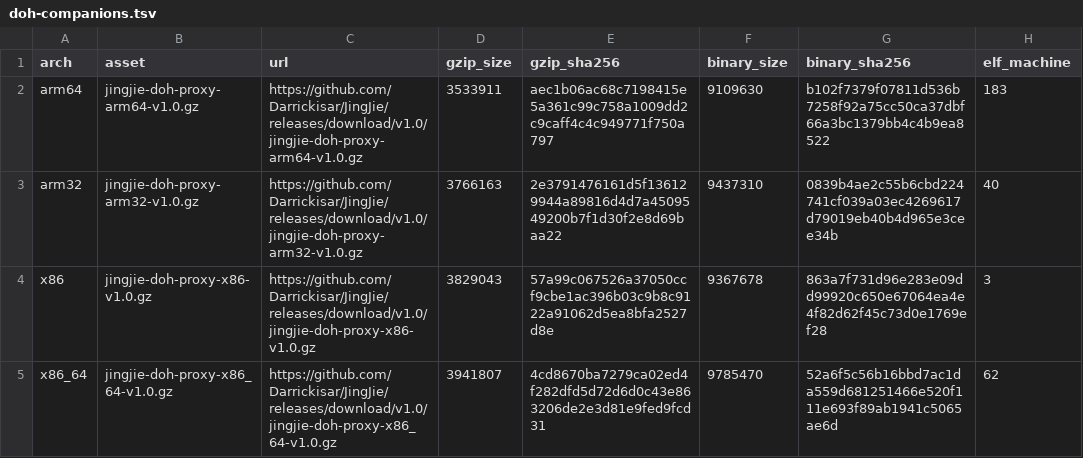
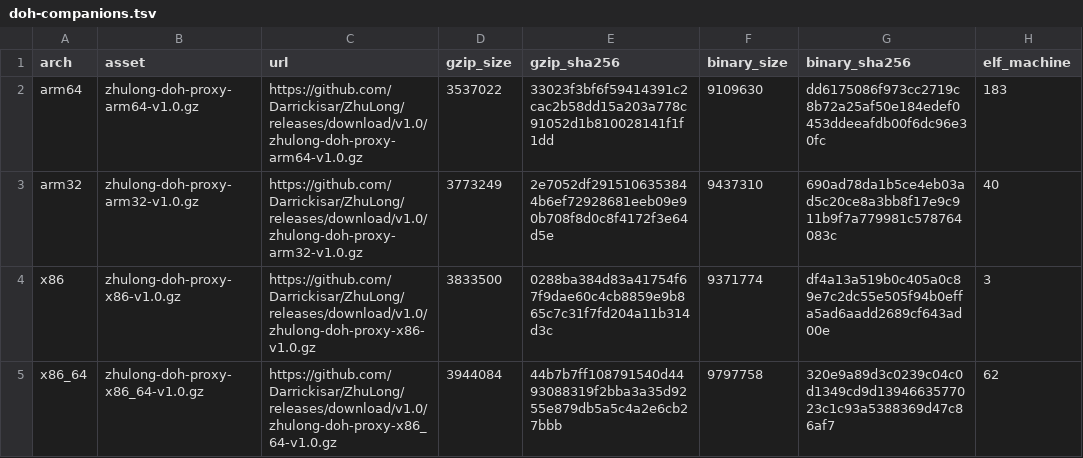
Before and after one commit to Darrickisar/JingJie, a TSV file: assets/doh-companions.tsv, drawn as a sheet.

```diff
--- a/assets/doh-companions.tsv
+++ b/assets/doh-companions.tsv
@@ -1,5 +1,5 @@
 arch	asset	url	gzip_size	gzip_sha256	binary_size	binary_sha256	elf_machine
-arm64	jingjie-doh-proxy-arm64-v1.0.gz	https://github.com/Darrickisar/JingJie/releases/download/v1.0/jingjie-doh-proxy-arm64-v1.0.gz	3533911	aec1b06ac68c7198415e5a361c99c758a1009dd2c9caff4c4c949771f750a797	9109630	b102f7379f07811d536b7258f92a75cc50ca37dbf66a3bc1379bb4c4b9ea8522	183
-arm32	jingjie-doh-proxy-arm32-v1.0.gz	https://github.com/Darrickisar/JingJie/releases/download/v1.0/jingjie-doh-proxy-arm32-v1.0.gz	3766163	2e3791476161d5f136129944a89816d4d7a4509549200b7f1d30f2e8d69baa22	9437310	0839b4ae2c55b6cbd224741cf039a03ec4269617d79019eb40b4d965e3cee34b	40
-x86	jingjie-doh-proxy-x86-v1.0.gz	https://github.com/Darrickisar/JingJie/releases/download/v1.0/jingjie-doh-proxy-x86-v1.0.gz	3829043	57a99c067526a37050ccf9cbe1ac396b03c9b8c9122a91062d5ea8bfa2527d8e	9367678	863a7f731d96e283e09dd99920c650e67064ea4e4f82d62f45c73d0e1769ef28	3
-x86_64	jingjie-doh-proxy-x86_64-v1.0.gz	https://github.com/Darrickisar/JingJie/releases/download/v1.0/jingjie-doh-proxy-x86_64-v1.0.gz	3941807	4cd8670ba7279ca02ed4f282dfd5d72d6d0c43e863206de2e3d81e9fed9fcd31	9785470	52a6f5c56b16bbd7ac1da559d681251466e520f111e693f89ab1941c5065ae6d	62
+arm64	zhulong-doh-proxy-arm64-v1.0.gz	https://github.com/Darrickisar/ZhuLong/releases/download/v1.0/zhulong-doh-proxy-arm64-v1.0.gz	3537022	33023f3bf6f59414391c2cac2b58dd15a203a778c91052d1b810028141f1f1dd	9109630	dd6175086f973cc2719c8b72a25af50e184edef0453ddeeafdb00f6dc96e30fc	183
+arm32	zhulong-doh-proxy-arm32-v1.0.gz	https://github.com/Darrickisar/ZhuLong/releases/download/v1.0/zhulong-doh-proxy-arm32-v1.0.gz	3773249	2e7052df2915106353844b6ef72928681eeb09e90b708f8d0c8f4172f3e64d5e	9437310	690ad78da1b5ce4eb03ad5c20ce8a3bb8f17e9c911b9f7a779981c578764083c	40
+x86	zhulong-doh-proxy-x86-v1.0.gz	https://github.com/Darrickisar/ZhuLong/releases/download/v1.0/zhulong-doh-proxy-x86-v1.0.gz	3833500	0288ba384d83a41754f67f9dae60c4cb8859e9b865c7c31f7fd204a11b314d3c	9371774	df4a13a519b0c405a0c89e7c2dc55e505f94b0effa5ad6aadd2689cf643ad00e	3
+x86_64	zhulong-doh-proxy-x86_64-v1.0.gz	https://github.com/Darrickisar/ZhuLong/releases/download/v1.0/zhulong-doh-proxy-x86_64-v1.0.gz	3944084	44b7b7ff108791540d4493088319f2bba3a35d9255e879db5a5c4a2e6cb27bbb	9797758	320e9a89d3c0239c04c0d1349cd9d1394663577023c1c93a5388369d47c86af7	62
```
Also changed, not shown: 38 other files.
